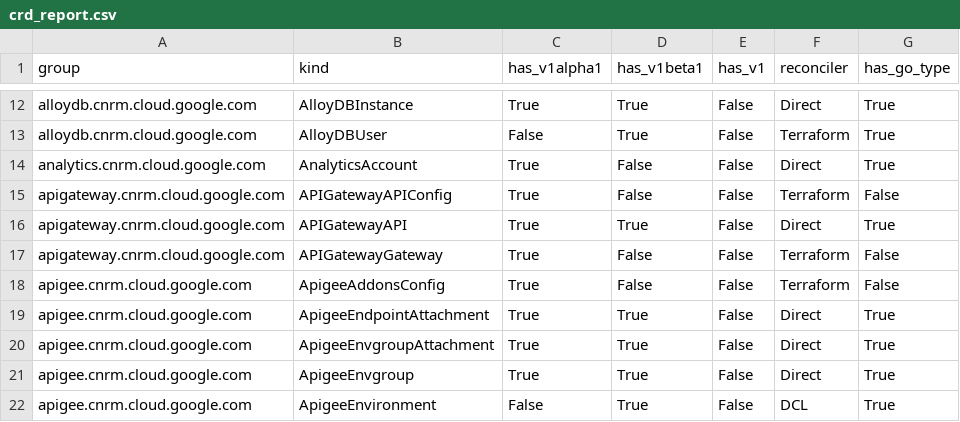
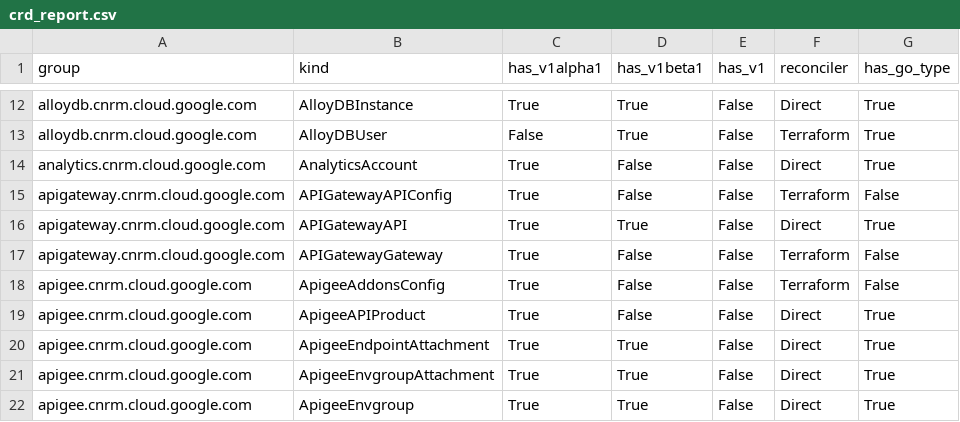
Before and after one commit to GoogleCloudPlatform/k8s-config-connector, a CSV file: docs/reports/crd_report.csv, drawn as a sheet; only a part is shown, gaps mark what is left out; the shorter side is filled out with more unchanged rows.

Commit message:
feat: implement ApigeeApiProduct direct types
This implements the scaffolding types and identity references for ApigeeApiProduct.

Fixes #8061

```diff
--- a/docs/reports/crd_report.csv
+++ b/docs/reports/crd_report.csv
@@ -18,2 +18,3 @@ apigateway.cnrm.cloud.google.com,APIGatewayGateway,True,False,False,Terraform,Fa
 apigee.cnrm.cloud.google.com,ApigeeAddonsConfig,True,False,False,Terraform,False
+apigee.cnrm.cloud.google.com,ApigeeAPIProduct,True,False,False,Direct,True
 apigee.cnrm.cloud.google.com,ApigeeEndpointAttachment,True,True,False,Direct,True
```
Also changed, not shown: 18 other files.
